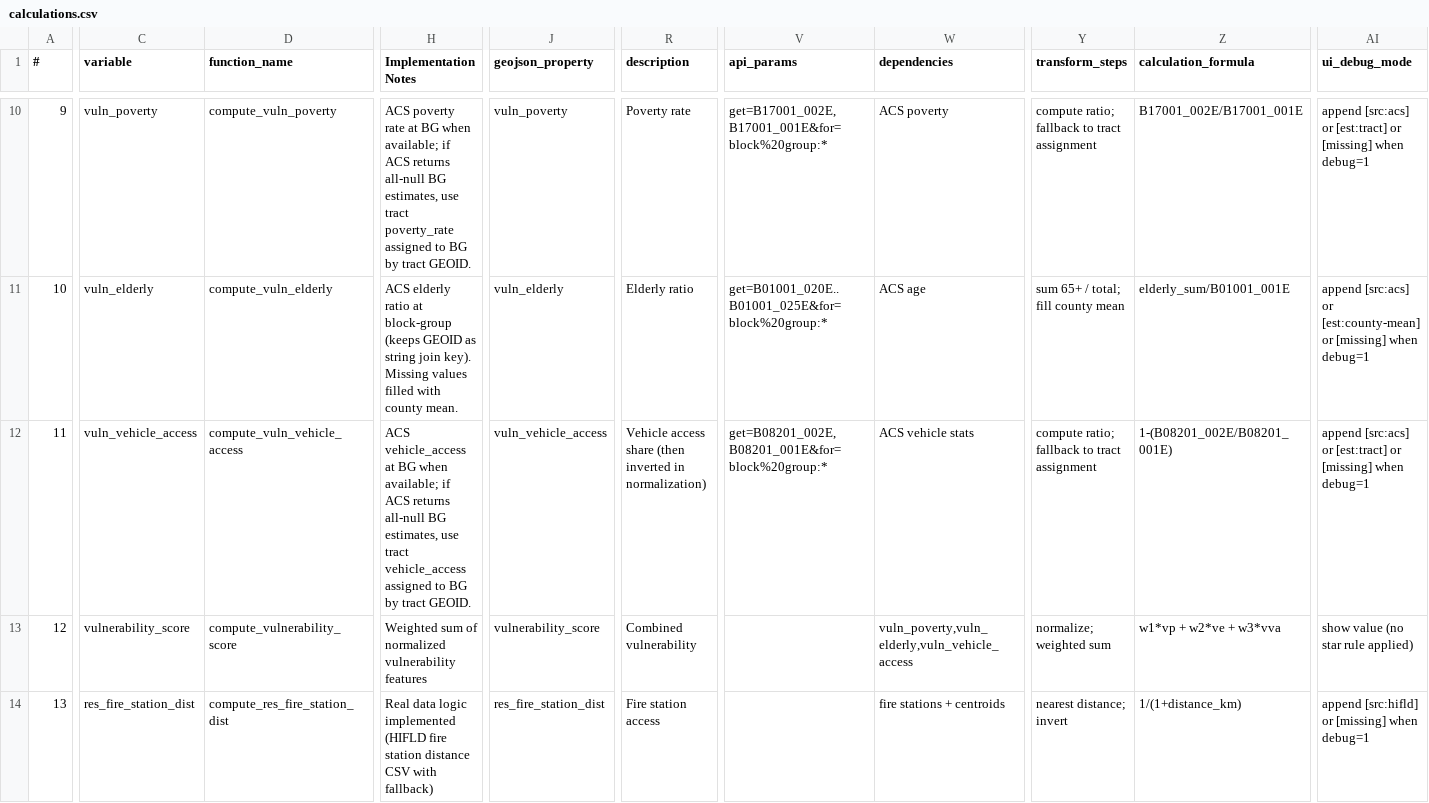
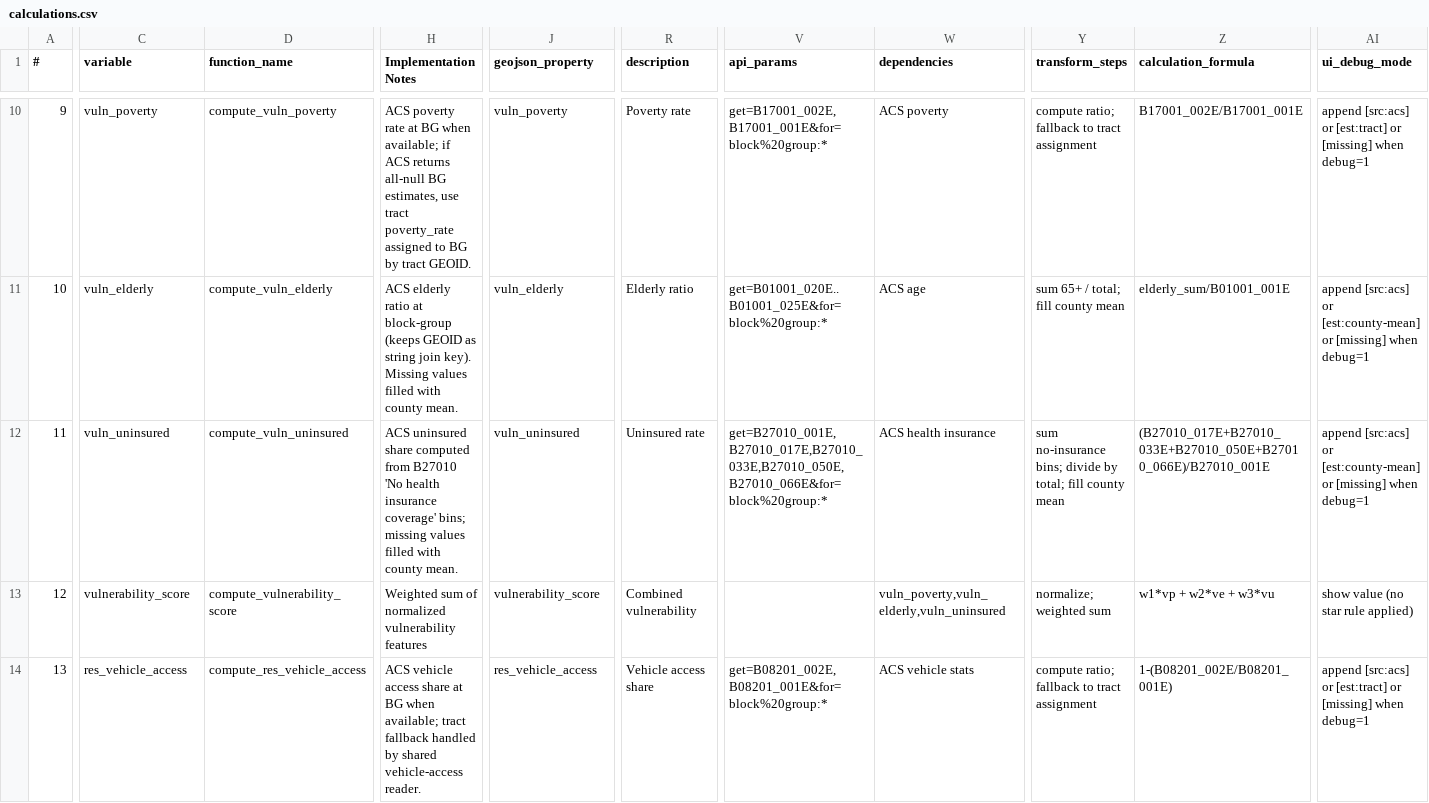
Before and after one commit to psingh449/wildfire-risk-mapping, a CSV file: calculations.csv, drawn as a sheet; only a part is shown, gaps mark what is left out; the diff covers the shown part only; the diff names each change by its address in the sheet, - before the commit and + after, or states it on an @@ line.

Commit message:
model: replace vulnerability/resilience inputs with ACS-only measures
Use uninsured share for vulnerability and move vehicle access to resilience
Add ACS median income + internet access as resilience capacity proxies
Update calculations registry, pipeline, validation/tests, UI copy, and docs; note legacy HIFLD/OSM resilience codepaths in README

```diff
--- a/calculations.csv
+++ b/calculations.csv
-C12 (variable): vuln_vehicle_access
+C12 (variable): vuln_uninsured
-D12 (function_name): compute_vuln_vehicle_access
+D12 (function_name): compute_vuln_uninsured
-H12 (Implementation Notes): ACS vehicle_access at BG when available; if ACS returns all-null BG estimates, use tract vehicle_access assigned to BG by tract GEOID.
+H12 (Implementation Notes): ACS uninsured share computed from B27010 'No health insurance coverage' bins; missing values filled with county mean.
-J12 (geojson_property): vuln_vehicle_access
+J12 (geojson_property): vuln_uninsured
-R12 (description): Vehicle access share (then inverted in normalization)
+R12 (description): Uninsured rate
-V12 (api_params): get=B08201_002E,B08201_001E&for=block%20group:*
+V12 (api_params): get=B27010_001E,B27010_017E,B27010_033E,B27010_050E,B27010_066E&for=block%20group:*
-W12 (dependencies): ACS vehicle stats
+W12 (dependencies): ACS health insurance
-Y12 (transform_steps): compute ratio; fallback to tract assignment
+Y12 (transform_steps): sum no-insurance bins; divide by total; fill county mean
-Z12 (calculation_formula): 1-(B08201_002E/B08201_001E)
+Z12 (calculation_formula): (B27010_017E+B27010_033E+B27010_050E+B27010_066E)/B27010_001E
-AI12 (ui_debug_mode): …[src:acs] or [est:tract] or [missing]…
+AI12 (ui_debug_mode): …[src:acs] or [est:county-mean] or [missing]…
-W13 (dependencies): vuln_poverty,vuln_elderly,vuln_vehicle_access
+W13 (dependencies): vuln_poverty,vuln_elderly,vuln_uninsured
-Z13 (calculation_formula): w1*vp + w2*ve + w3*vva
+Z13 (calculation_formula): w1*vp + w2*ve + w3*vu
-C14 (variable): res_fire_station_dist
+C14 (variable): res_vehicle_access
-D14 (function_name): compute_res_fire_station_dist
+D14 (function_name): compute_res_vehicle_access
-H14 (Implementation Notes): Real data logic implemented (HIFLD fire station distance CSV with fallback)
+H14 (Implementation Notes): ACS vehicle access share at BG when available; tract fallback handled by shared vehicle-access reader.
-J14 (geojson_property): res_fire_station_dist
+J14 (geojson_property): res_vehicle_access
-R14 (description): Fire station access
+R14 (description): Vehicle access share
-V14 (api_params): (empty)
+V14 (api_params): get=B08201_002E,B08201_001E&for=block%20group:*
-W14 (dependencies): fire stations + centroids
+W14 (dependencies): ACS vehicle stats
-Y14 (transform_steps): nearest distance; invert
+Y14 (transform_steps): compute ratio; fallback to tract assignment
-Z14 (calculation_formula): 1/(1+distance_km)
+Z14 (calculation_formula): 1-(B08201_002E/B08201_001E)
-AI14 (ui_debug_mode): append [src:hifld] or [missing]…
+AI14 (ui_debug_mode): append [src:acs] or [est:tract] or [missing]…
```
Also changed, not shown: 73 edited cells elsewhere in this file, 15 other files.
